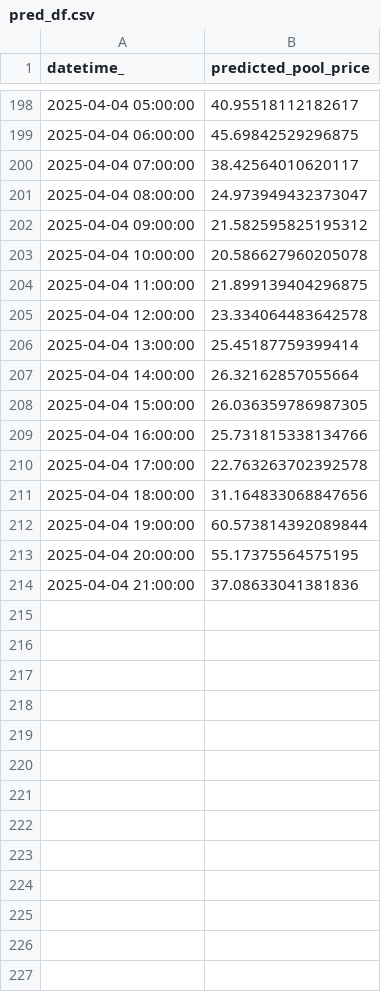
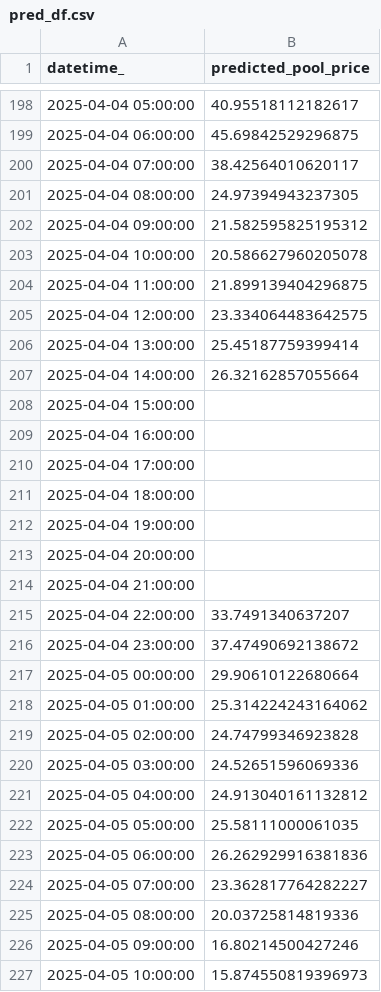
Before and after one commit to kevakba/BESS, a CSV file: Jobs/Inferencing/data/predictions/pred_df.csv, drawn as a sheet; only a part is shown, gaps mark what is left out; the diff covers the shown part only.

```diff
--- a/Jobs/Inferencing/data/predictions/pred_df.csv
+++ b/Jobs/Inferencing/data/predictions/pred_df.csv
@@ -200,3 +200,3 @@ datetime_,predicted_pool_price
 2025-04-04 07:00:00,38.42564010620117
-2025-04-04 08:00:00,24.973949432373047
+2025-04-04 08:00:00,24.97394943237305
 2025-04-04 09:00:00,21.582595825195312
@@ -204,11 +204,24 @@ datetime_,predicted_pool_price
 2025-04-04 11:00:00,21.899139404296875
-2025-04-04 12:00:00,23.334064483642578
+2025-04-04 12:00:00,23.334064483642575
 2025-04-04 13:00:00,25.45187759399414
 2025-04-04 14:00:00,26.32162857055664
-2025-04-04 15:00:00,26.036359786987305
-2025-04-04 16:00:00,25.731815338134766
-2025-04-04 17:00:00,22.763263702392578
-2025-04-04 18:00:00,31.164833068847656
-2025-04-04 19:00:00,60.573814392089844
-2025-04-04 20:00:00,55.17375564575195
-2025-04-04 21:00:00,37.08633041381836
+2025-04-04 15:00:00,
+2025-04-04 16:00:00,
+2025-04-04 17:00:00,
+2025-04-04 18:00:00,
+2025-04-04 19:00:00,
+2025-04-04 20:00:00,
+2025-04-04 21:00:00,
+2025-04-04 22:00:00,33.7491340637207
+2025-04-04 23:00:00,37.47490692138672
+2025-04-05 00:00:00,29.90610122680664
+2025-04-05 01:00:00,25.314224243164062
+2025-04-05 02:00:00,24.74799346923828
+2025-04-05 03:00:00,24.52651596069336
+2025-04-05 04:00:00,24.913040161132812
+2025-04-05 05:00:00,25.58111000061035
+2025-04-05 06:00:00,26.262929916381836
+2025-04-05 07:00:00,23.362817764282227
+2025-04-05 08:00:00,20.03725814819336
+2025-04-05 09:00:00,16.80214500427246
+2025-04-05 10:00:00,15.874550819396973
```
Also changed, not shown: 11 added rows and 8 edited cells elsewhere in this file, 1 other file.
